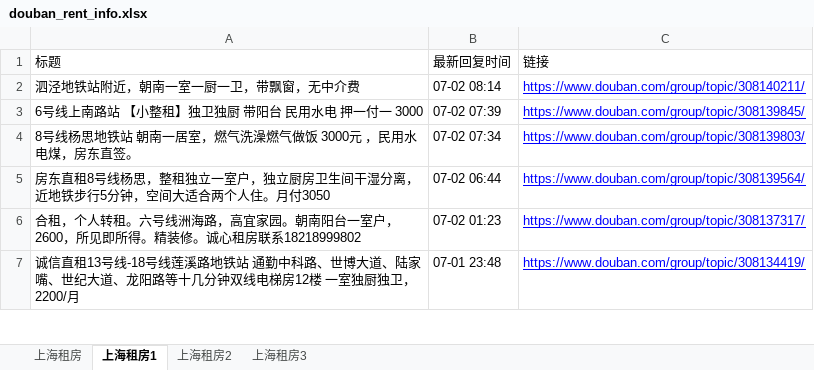
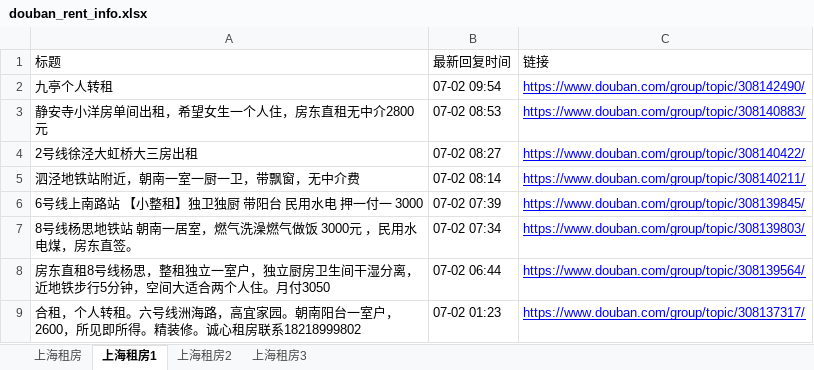
Before and after one commit to RyanShi0118/rent-info-crawler, an Excel workbook: douban_rent_info.xlsx, sheet 上海租房1, drawn as a sheet; only a part is shown; the shorter side is filled out with more unchanged rows; values as stored, in another font and other column widths than the file's, no borders; the diff names each change by its address in the sheet, - before the commit and + after, or states it on an @@ line.

```diff
--- a/douban_rent_info.xlsx (sheet 上海租房1)
+++ b/douban_rent_info.xlsx (sheet 上海租房1)
+row 2: 九亭个人转租 | 07-02 09:54 | https://www.douban.com/group/topic/308142490/
+row 3: 静安寺小洋房单间出租，希望女生一个人住，房东直租无中介2800元 | 07-02 08:53 | https://www.douban.com/group/topic/308140883/
+row 4: 2号线徐泾大虹桥大三房出租 | 07-02 08:27 | https://www.douban.com/group/topic/308140422/
```
Also changed, not shown: sheet 上海租房, sheet 上海租房2, sheet 上海租房3, filtered_rent_info.xlsx, 1 other file.
